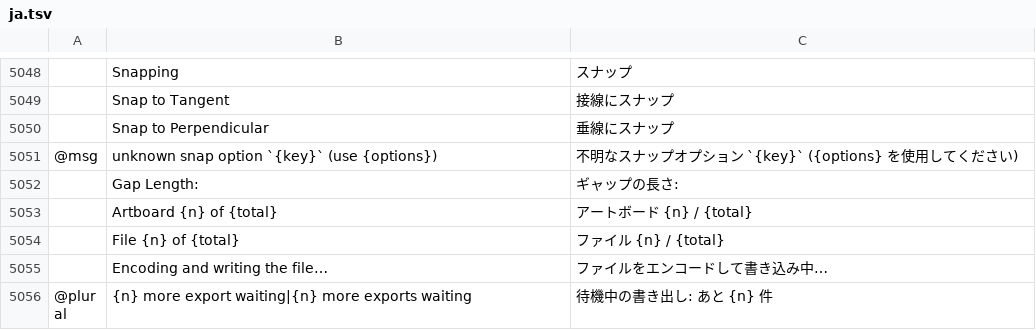
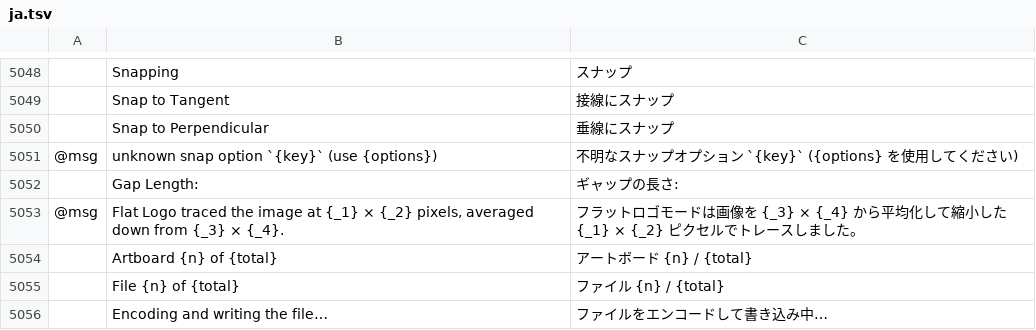
Before and after one commit to 0x-fork/vectorcraft, a TSV file: crates/ui-egui/src/i18n/ja.tsv, drawn as a sheet; only a part is shown, gaps mark what is left out; the shorter side is filled out with more unchanged rows; the diff names each change by its address in the sheet, - before the commit and + after, or states it on an @@ line.

```diff
--- a/crates/ui-egui/src/i18n/ja.tsv
+++ b/crates/ui-egui/src/i18n/ja.tsv
+row 5053: @msg | Flat Logo traced the image at {_1} × {_2} pixels, averaged down from {_3} × {_4}. | フラットロゴモードは画像を {_3} × {_4} から平均化して縮小した {_1} × {_2} ピクセルでトレースしました。
```
Also changed, not shown: crates/ui-egui/src/i18n/el.tsv, crates/ui-egui/src/i18n/ka.tsv, 27 other files.
